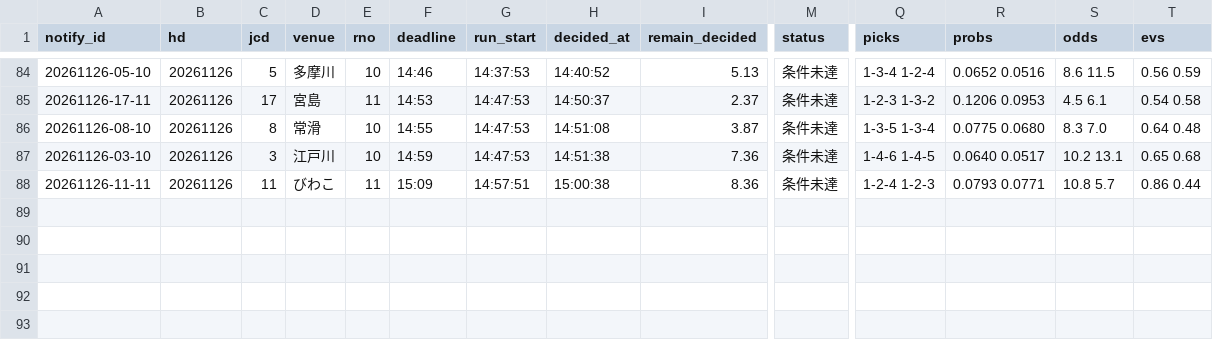
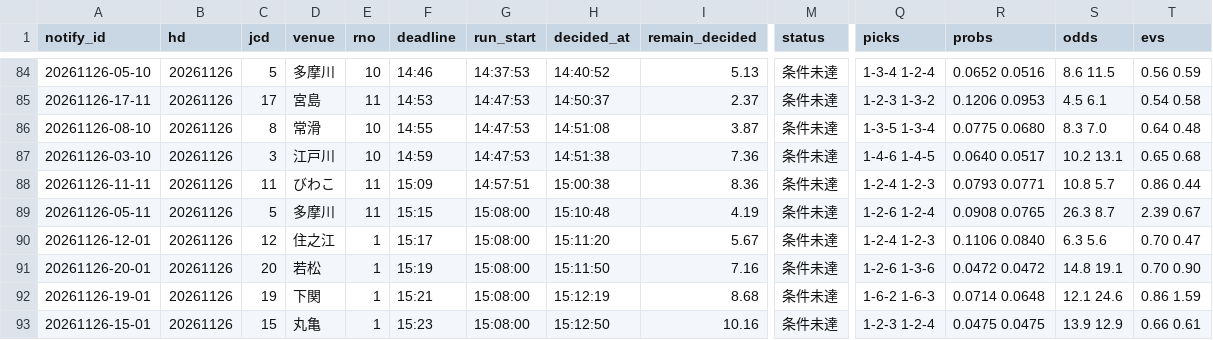
Before and after one commit to pocha2525/boatrace-ai, a CSV file: logs/notify_20261126.csv, drawn as a sheet; only a part is shown, gaps mark what is left out; rows hold the shown columns only; the diff names each change by its address in the sheet, - before the commit and + after, or states it on an @@ line.

```diff
--- a/logs/notify_20261126.csv
+++ b/logs/notify_20261126.csv
+row 89: 20261126-05-11 | 20261126 | 5 | 多摩川 | 11 | 15:15 | 15:08:00 | 15:10:48 | 4.19 | 条件未達 | 1-2-6 1-2-4 | 0.0908 0.0765 | 26.3 8.7 | 2.39 0.67
+row 90: 20261126-12-01 | 20261126 | 12 | 住之江 | 1 | 15:17 | 15:08:00 | 15:11:20 | 5.67 | 条件未達 | 1-2-4 1-2-3 | 0.1106 0.0840 | 6.3 5.6 | 0.70 0.47
+row 91: 20261126-20-01 | 20261126 | 20 | 若松 | 1 | 15:19 | 15:08:00 | 15:11:50 | 7.16 | 条件未達 | 1-2-6 1-3-6 | 0.0472 0.0472 | 14.8 19.1 | 0.70 0.90
+row 92: 20261126-19-01 | 20261126 | 19 | 下関 | 1 | 15:21 | 15:08:00 | 15:12:19 | 8.68 | 条件未達 | 1-6-2 1-6-3 | 0.0714 0.0648 | 12.1 24.6 | 0.86 1.59
+row 93: 20261126-15-01 | 20261126 | 15 | 丸亀 | 1 | 15:23 | 15:08:00 | 15:12:50 | 10.16 | 条件未達 | 1-2-3 1-2-4 | 0.0475 0.0475 | 13.9 12.9 | 0.66 0.61
```
Also changed, not shown: logs/20261126.csv, logs/results_20261126.csv.
